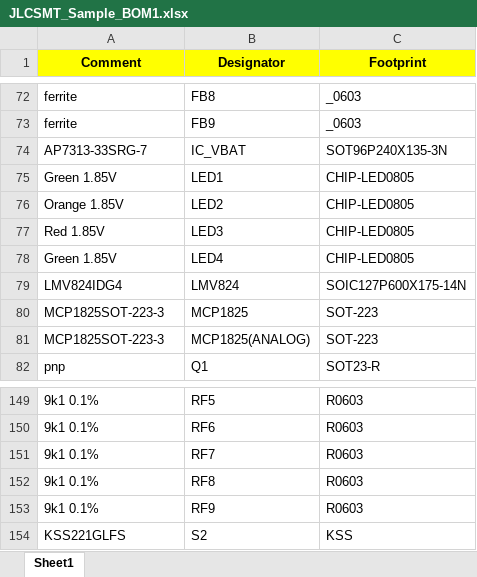
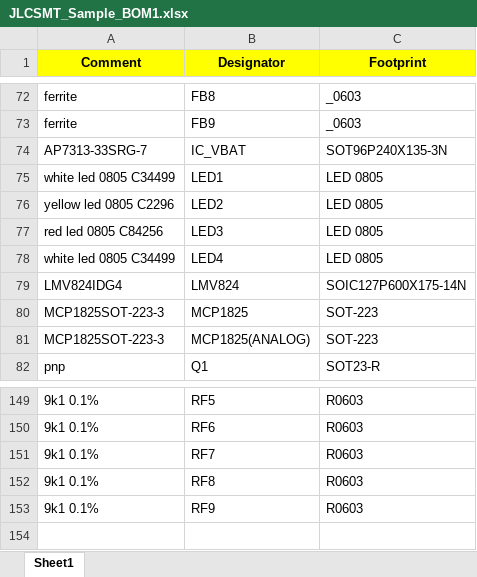
Before and after one commit to openenergymonitor/STM32, an Excel workbook: Hardware/stm32-pi_full/stm32 v1.0 working BoM/JLCSMT_Sample_BOM1.xlsx, sheet Sheet1, drawn as a sheet; only a part is shown, gaps mark what is left out; values as stored, in another font and other column widths than the file's, no borders; the diff names each change by its address in the sheet, - before the commit and + after, or states it on an @@ line.

```diff
--- a/Hardware/stm32-pi_full/stm32 v1.0 working BoM/JLCSMT_Sample_BOM1.xlsx (sheet Sheet1)
+++ b/Hardware/stm32-pi_full/stm32 v1.0 working BoM/JLCSMT_Sample_BOM1.xlsx (sheet Sheet1)
-A75 (Comment): Green 1.85V
+A75 (Comment): white led 0805 C34499
-C75:C78 (Footprint): CHIP-LED0805
+C75:C78 (Footprint): LED 0805
-A76 (Comment): Orange 1.85V
+A76 (Comment): yellow led 0805 C2296
-A77 (Comment): Red 1.85V
+A77 (Comment): red led 0805 C84256
-A78 (Comment): Green 1.85V
+A78 (Comment): white led 0805 C34499
-row 154: KSS221GLFS | S2 | KSS
```
Also changed, not shown: Hardware/stm32-pi_full/stm32 v1.0 working BoM/JLCSMT_Sample_CPL1.xlsx, 50 other files.
